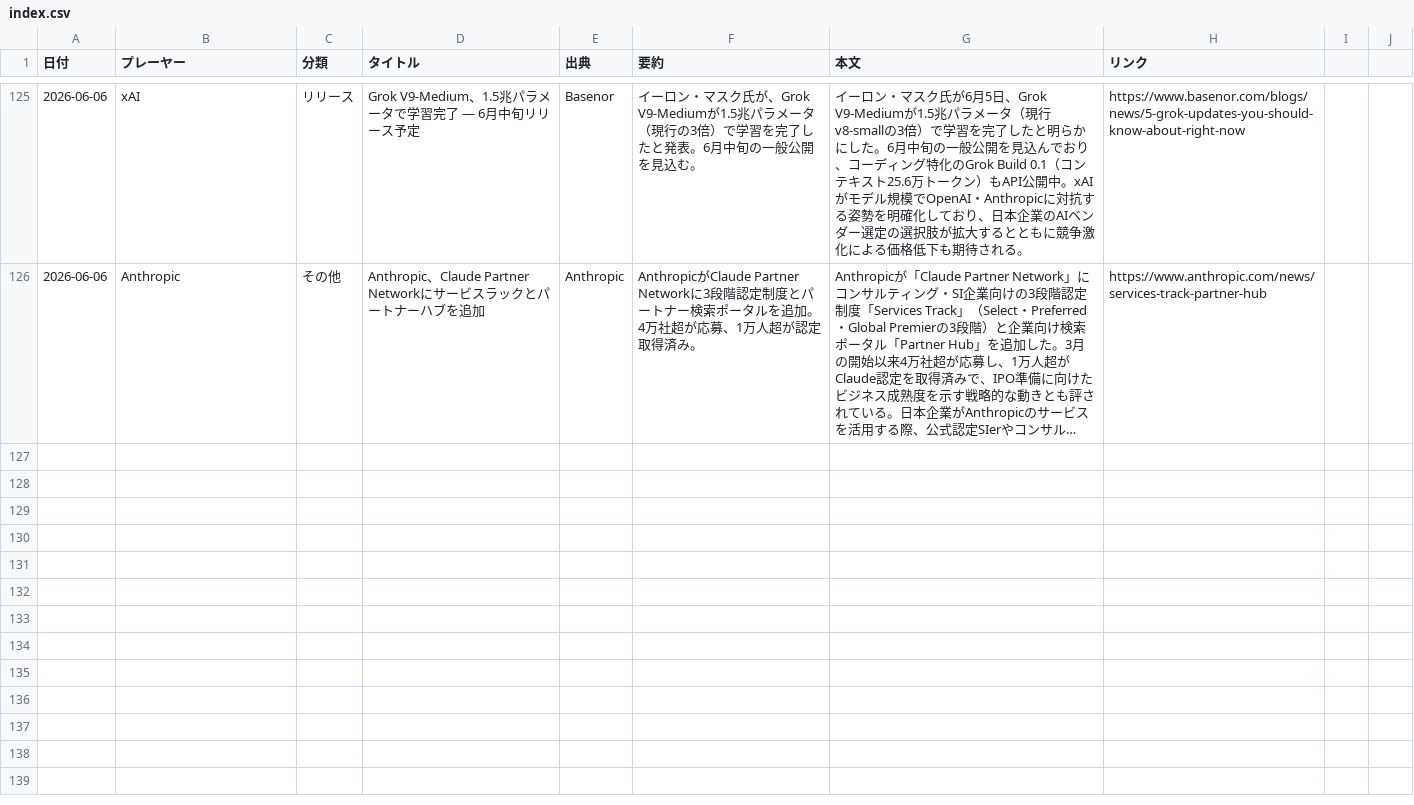
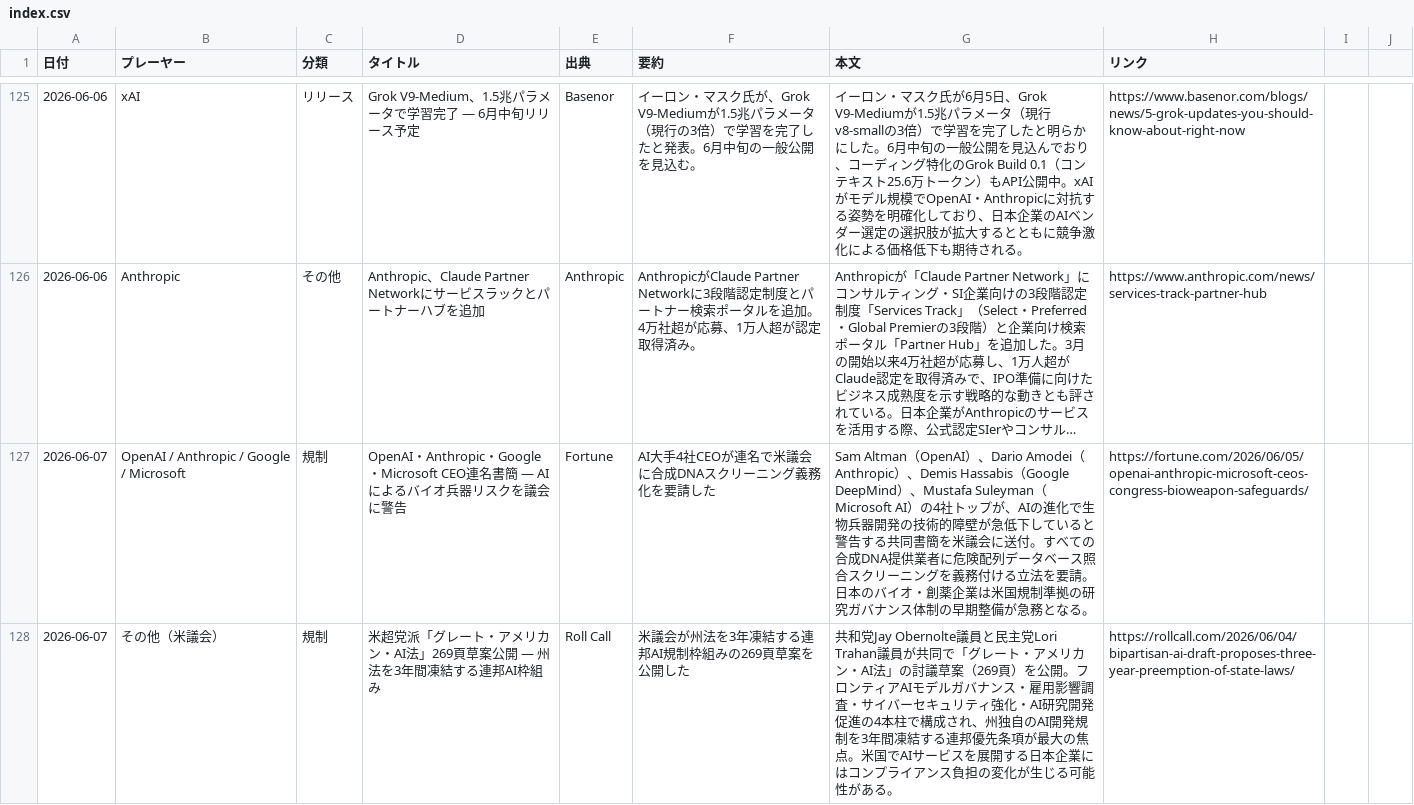
Before and after one commit to yokokazu0414/ai-daily-news, a CSV file: index.csv, drawn as a sheet; only a part is shown, gaps mark what is left out; long unchanged cells end in …; the diff covers the shown part only; the diff names each change by its address in the sheet, - before the commit and + after, or states it on an @@ line.

```diff
--- a/index.csv
+++ b/index.csv
+row 127: 2026-06-07 | OpenAI / Anthropic / Google / Microsoft | 規制 | OpenAI・Anthropic・Google・Microsoft CEO連名書簡 — AIによるバイオ兵器リスクを議会に警告 | Fortune | AI大手4社CEOが連名で米議会に合成DNAスクリーニング義務化を要請した | Sam Altman（OpenAI）、Dario Amodei（Anthropic）、Demis Hassabis（Google DeepMind）、Mustafa Suleyman（Microsoft AI）の4社トップが、AIの進化で生物兵器開発の技術的障壁が急低下していると警告する共同書簡を米議会に送付。すべての合成DNA提供業者に危険配列データベース照合スクリーニングを義務付ける立法を要請。日本のバイオ・創薬企業は米国規制準拠の研究ガバナンス体制の早期整備が急務となる。 | https://fortune.com/2026/06/05/openai-anthropic-microsoft-ceos-congress-bioweapon-safeguards/
+row 128: 2026-06-07 | その他（米議会） | 規制 | 米超党派「グレート・アメリカン・AI法」269頁草案公開 — 州法を3年間凍結する連邦AI枠組み | Roll Call | 米議会が州法を3年凍結する連邦AI規制枠組みの269頁草案を公開した | 共和党Jay Obernolte議員と民主党Lori Trahan議員が共同で「グレート・アメリカン・AI法」の討議草案（269頁）を公開。フロンティアAIモデルガバナンス・雇用影響調査・サイバーセキュリティ強化・AI研究開発促進の4本柱で構成され、州独自のAI開発規制を3年間凍結する連邦優先条項が最大の焦点。米国でAIサービスを展開する日本企業にはコンプライアンス負担の変化が生じる可能性がある。 | https://rollcall.com/2026/06/04/bipartisan-ai-draft-proposes-three-year-preemption-of-state-laws/
```
Also changed, not shown: 3 added rows elsewhere in this file, 1 other file.
